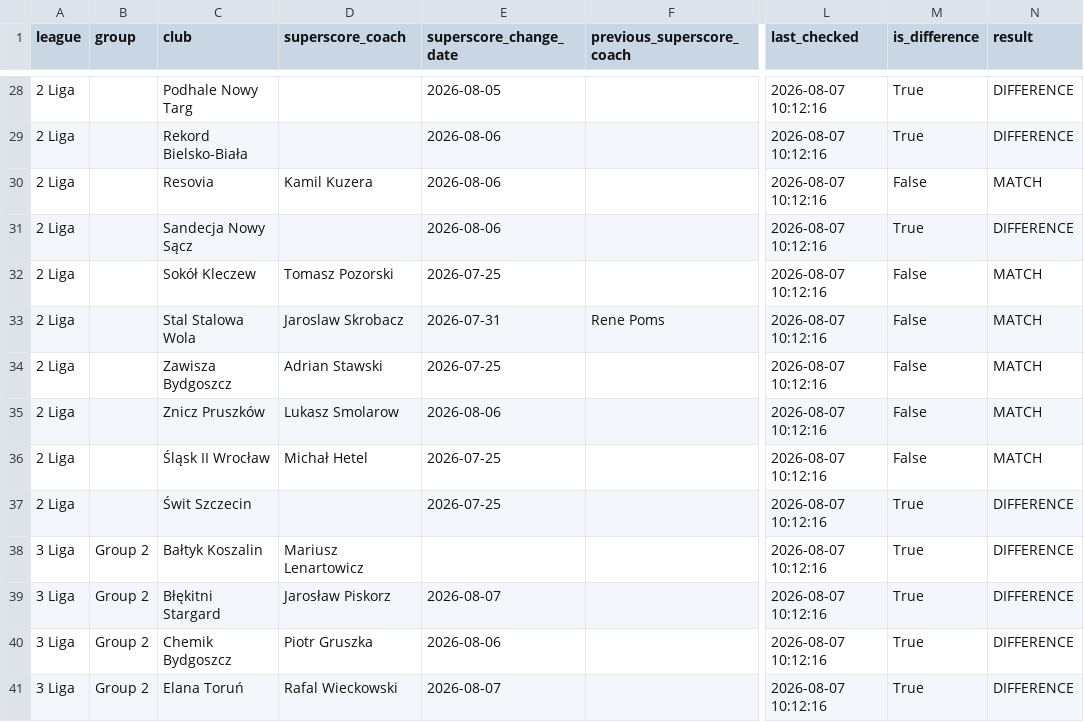
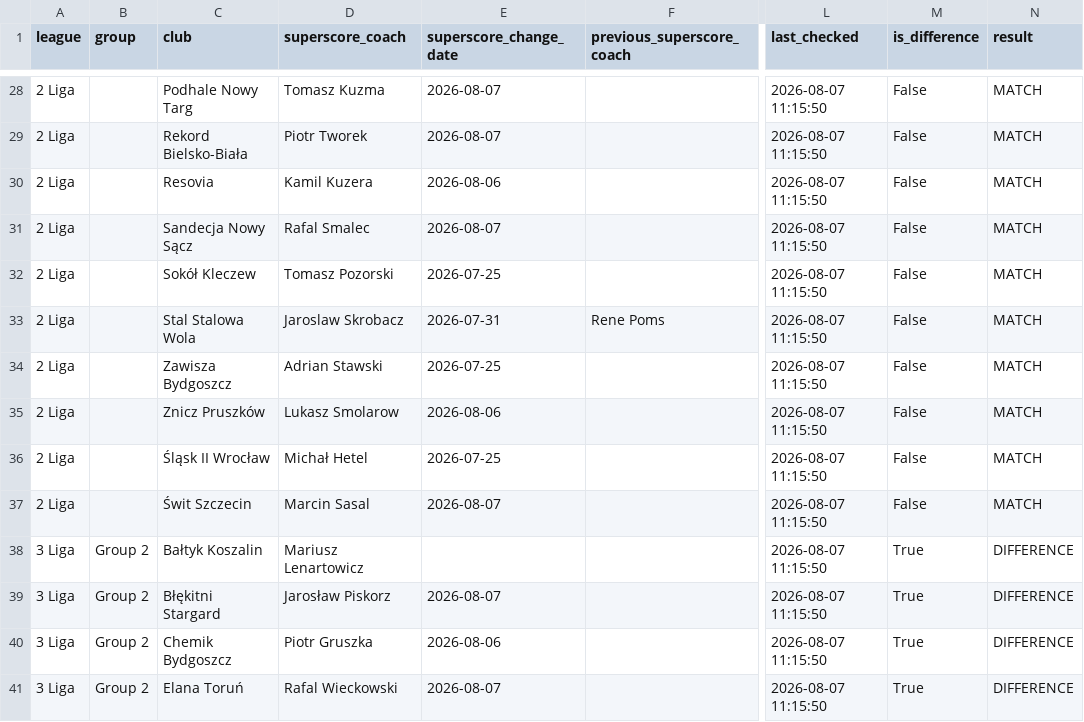
Before and after one commit to kacper16010/coach-monitor, a CSV file: results.csv, drawn as a sheet; only a part is shown, gaps mark what is left out; the diff covers the shown part only; the diff names each change by its address in the sheet, - before the commit and + after, or states it on an @@ line.

Commit message:
Update coach data (all / all)

```diff
--- a/results.csv
+++ b/results.csv
-D28 (superscore_coach): (empty)
+D28 (superscore_coach): Tomasz Kuzma
-E28 (superscore_change_date): 2026-08-05
+E28 (superscore_change_date): 2026-08-07
-L28:L41 (last_checked): 2026-08-07 10:12:16
+L28:L41 (last_checked): 2026-08-07 11:15:50
-M28:M29 (is_difference): True
+M28:M29 (is_difference): False
-N28:N29 (result): DIFFERENCE
+N28:N29 (result): MATCH
-D29 (superscore_coach): (empty)
+D29 (superscore_coach): Piotr Tworek
-E29 (superscore_change_date): 2026-08-06
+E29 (superscore_change_date): 2026-08-07
-D31 (superscore_coach): (empty)
+D31 (superscore_coach): Rafal Smalec
-E31 (superscore_change_date): 2026-08-06
+E31 (superscore_change_date): 2026-08-07
-M31 (is_difference): True
+M31 (is_difference): False
-N31 (result): DIFFERENCE
+N31 (result): MATCH
-D37 (superscore_coach): (empty)
+D37 (superscore_coach): Marcin Sasal
-E37 (superscore_change_date): 2026-07-25
+E37 (superscore_change_date): 2026-08-07
-M37 (is_difference): True
+M37 (is_difference): False
-N37 (result): DIFFERENCE
+N37 (result): MATCH
```
Also changed, not shown: 150 edited cells elsewhere in this file.
